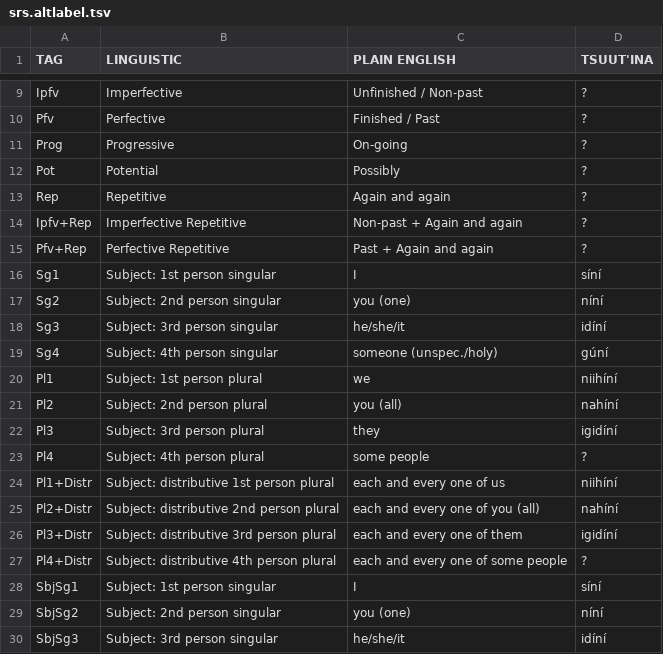
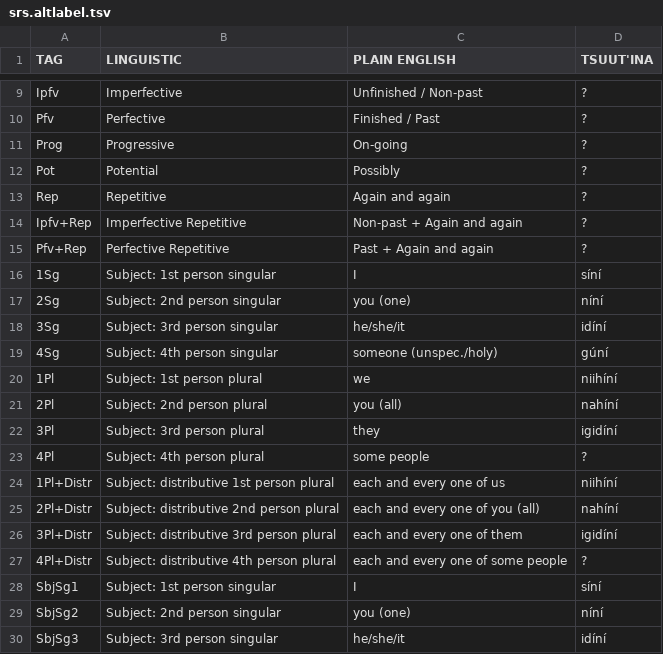
Before and after one commit to giellalt/lang-srs, a TSV file: inc/gunaha/srs.altlabel.tsv, drawn as a sheet; only a part is shown, gaps mark what is left out.

Commit message:
Another sync after several tweaks.

```diff
--- a/inc/gunaha/srs.altlabel.tsv
+++ b/inc/gunaha/srs.altlabel.tsv
@@ -15,14 +15,14 @@ Ipfv+Rep	Imperfective Repetitive	Non-past + Again and again	?
 Pfv+Rep	Perfective Repetitive	Past + Again and again	?	
-Sg1	Subject: 1st person singular	I	síní	
-Sg2	Subject: 2nd person singular	you (one)	níní	
-Sg3	Subject: 3rd person singular	he/she/it	idíní	
-Sg4	Subject: 4th person singular	someone (unspec./holy)	gúní	
-Pl1	Subject: 1st person plural	we	niihíní	
-Pl2	Subject: 2nd person plural	you (all)	nahíní	
-Pl3	Subject: 3rd person plural	they	igidíní	
-Pl4	Subject: 4th person plural	some people	?	
-Pl1+Distr	Subject: distributive 1st person plural	each and every one of us	niihíní	
-Pl2+Distr	Subject: distributive 2nd person plural	each and every one of you (all)	nahíní	
-Pl3+Distr	Subject: distributive 3rd person plural	each and every one of them	igidíní	
-Pl4+Distr	Subject: distributive 4th person plural	each and every one of some people	?	
+1Sg	Subject: 1st person singular	I	síní	
+2Sg	Subject: 2nd person singular	you (one)	níní	
+3Sg	Subject: 3rd person singular	he/she/it	idíní	
+4Sg	Subject: 4th person singular	someone (unspec./holy)	gúní	
+1Pl	Subject: 1st person plural	we	niihíní	
+2Pl	Subject: 2nd person plural	you (all)	nahíní	
+3Pl	Subject: 3rd person plural	they	igidíní	
+4Pl	Subject: 4th person plural	some people	?	
+1Pl+Distr	Subject: distributive 1st person plural	each and every one of us	niihíní	
+2Pl+Distr	Subject: distributive 2nd person plural	each and every one of you (all)	nahíní	
+3Pl+Distr	Subject: distributive 3rd person plural	each and every one of them	igidíní	
+4Pl+Distr	Subject: distributive 4th person plural	each and every one of some people	?	
 SbjSg1	Subject: 1st person singular	I	síní	
```
